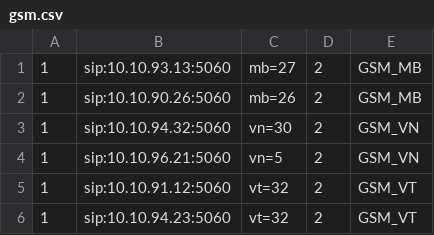
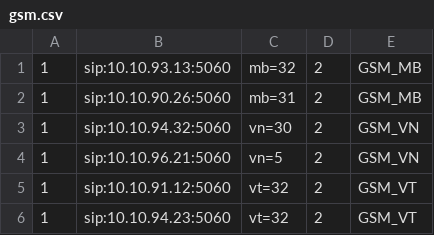
Before and after one commit to devops-itcs/CONFIG-CHANNEL-SIP-TC-92115, a CSV file: gsm.csv, drawn as a sheet.

Commit message:
Update gsm.csv

```diff
--- a/gsm.csv
+++ b/gsm.csv
@@ -1,3 +1,3 @@
-1,sip:10.10.93.13:5060,mb=27,2,GSM_MB
-1,sip:10.10.90.26:5060,mb=26,2,GSM_MB
+1,sip:10.10.93.13:5060,mb=32,2,GSM_MB
+1,sip:10.10.90.26:5060,mb=31,2,GSM_MB
 1,sip:10.10.94.32:5060,vn=30,2,GSM_VN
```
